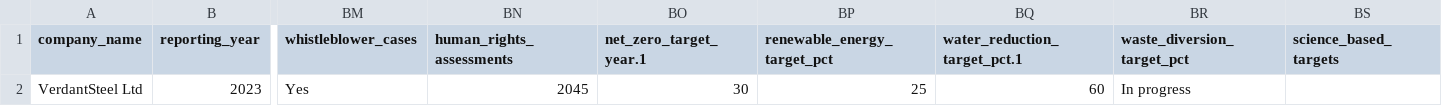
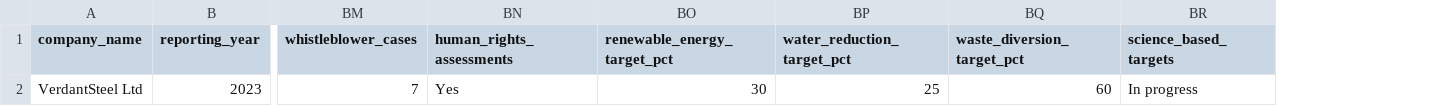
Before and after one commit to IzharKatariya/aspire-sustainability, a CSV file: data/sample_csvs/company_a.csv, drawn as a sheet; only a part is shown, gaps mark what is left out; removed rows and columns are numbered as before the commit, all else as after; rows hold the shown columns only; the diff names each change by its address in the sheet, - before the commit and + after, or states it on an @@ line.

```diff
--- a/data/sample_csvs/company_a.csv
+++ b/data/sample_csvs/company_a.csv
-column BO (net_zero_target_year.1), empty
-column BQ (water_reduction_target_pct.1), empty
+column BP (water_reduction_target_pct), empty
-row 2: VerdantSteel Ltd | 2023 | Yes | 2045 | 30 | 25 | 60 | In progress
+row 2: VerdantSteel Ltd | 2023 | 7 | Yes | 30 | 25 | 60 | In progress
```
Also changed, not shown: 2 other files.
